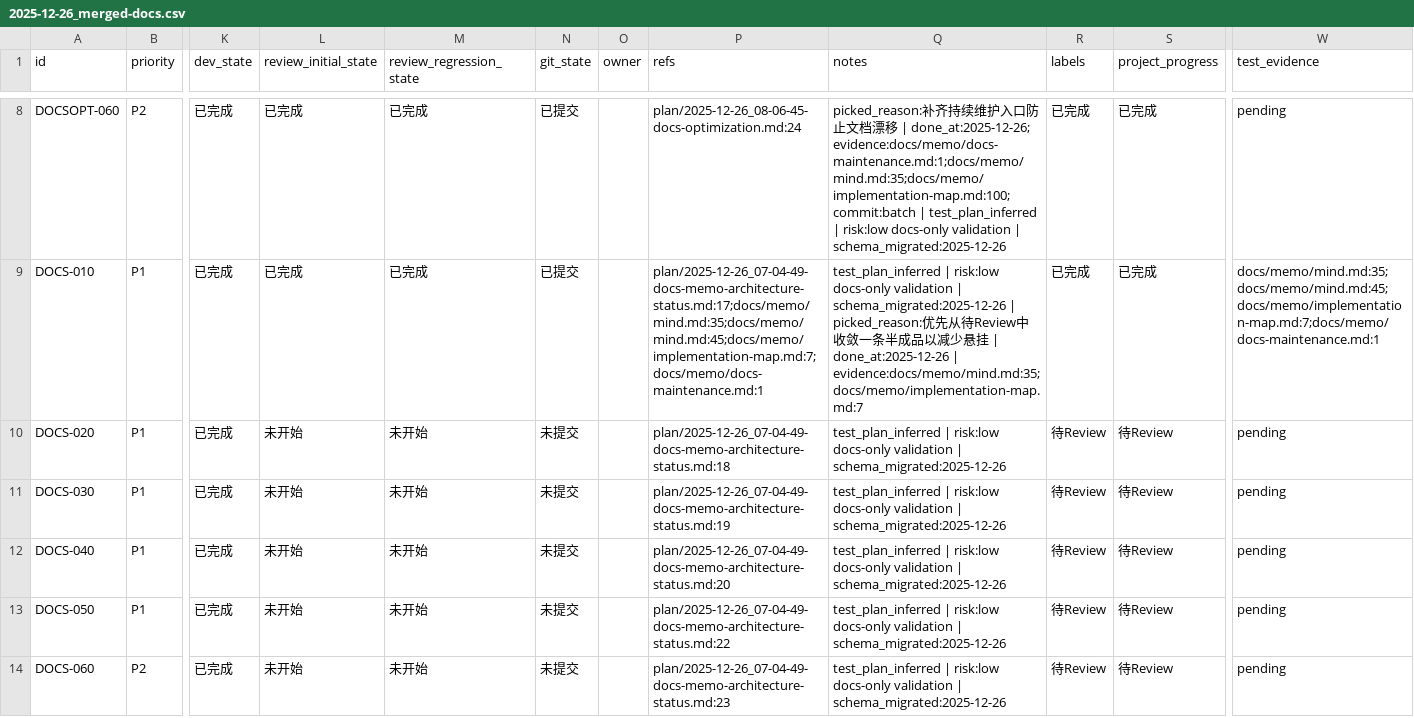
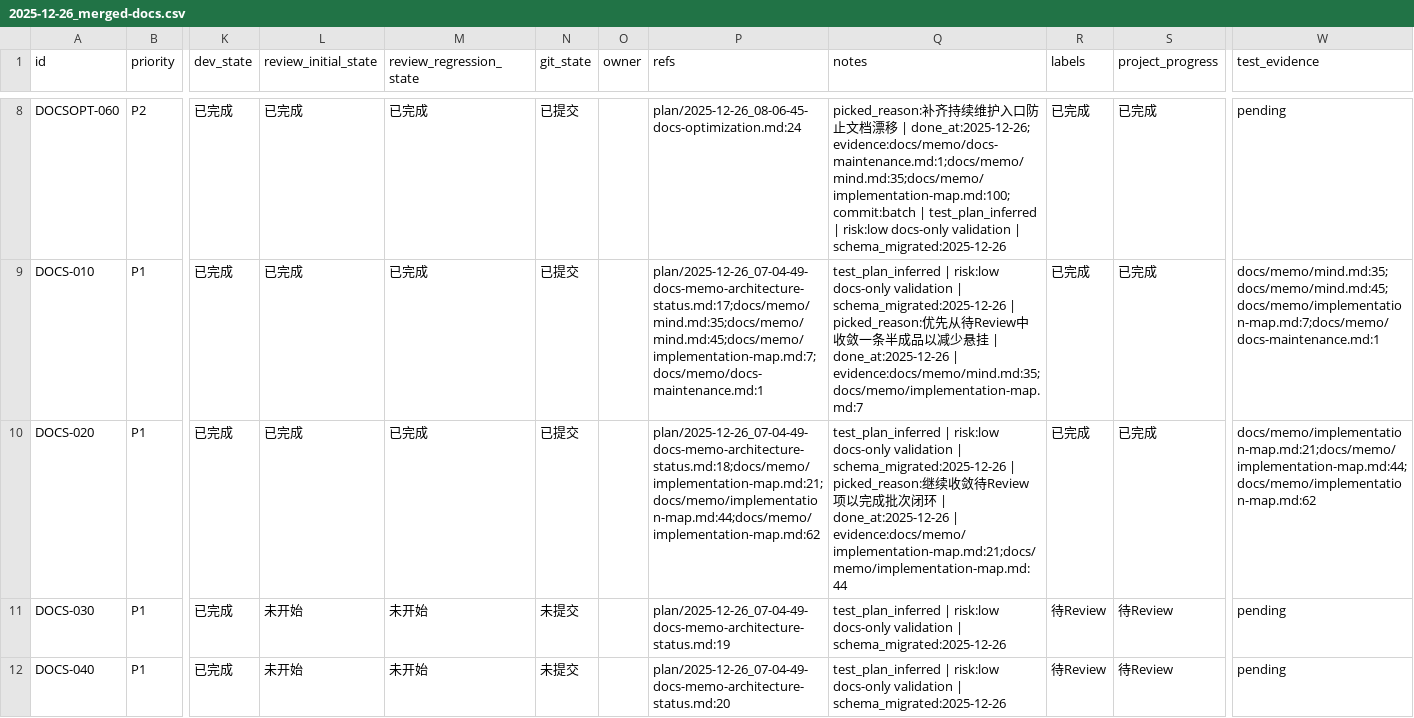
Before and after one commit to callmerio/spokeanywhere, a CSV file: issues/2025-12-26_merged-docs.csv, drawn as a sheet; only a part is shown, gaps mark what is left out; the shorter side is filled out with more unchanged rows; the diff names each change by its address in the sheet, - before the commit and + after, or states it on an @@ line.

Commit message:
[DOCS-020] 核心功能矩阵化

```diff
--- a/issues/2025-12-26_merged-docs.csv
+++ b/issues/2025-12-26_merged-docs.csv
-L10 (review_initial_state): 未开始
+L10 (review_initial_state): 已完成
-M10 (review_regression_state): 未开始
+M10 (review_regression_state): 已完成
-N10 (git_state): 未提交
+N10 (git_state): 已提交
-P10 (refs): plan/2025-12-26_07-04-49-docs-memo-architecture-status.md:18
+P10 (refs): plan/2025-12-26_07-04-49-docs-memo-architecture-status.md:18;docs/memo/implementation-map.md:21;docs/memo/implementation-map.md:44;docs/memo/implementation-map.md:62
-Q10 (notes): …| schema_migrated:2025-12-26
+Q10 (notes): …| schema_migrated:2025-12-26 | picked_reason:继续收敛待Review项以完成批次闭环 | done_at:2025-12-26 | evidence:docs/memo/implementation-map.md:21;docs/memo/implementation-map.md:44
-R10 (labels): 待Review
+R10 (labels): 已完成
-S10 (project_progress): 待Review
+S10 (project_progress): 已完成
-W10 (test_evidence): pending
+W10 (test_evidence): docs/memo/implementation-map.md:21;docs/memo/implementation-map.md:44;docs/memo/implementation-map.md:62
```
